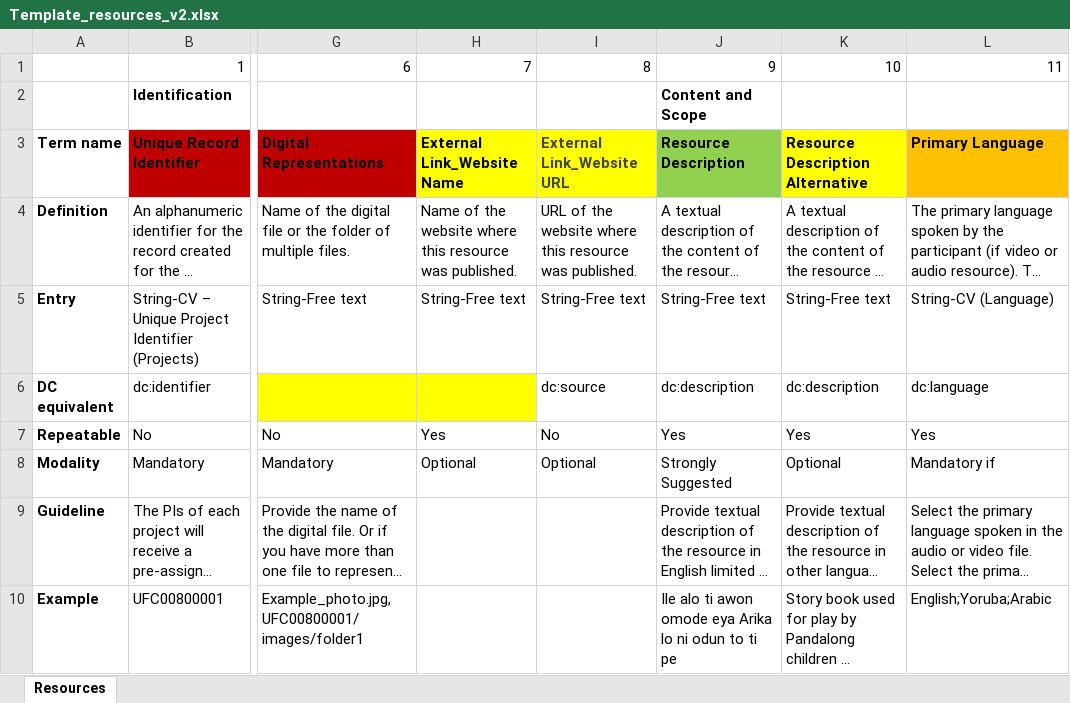
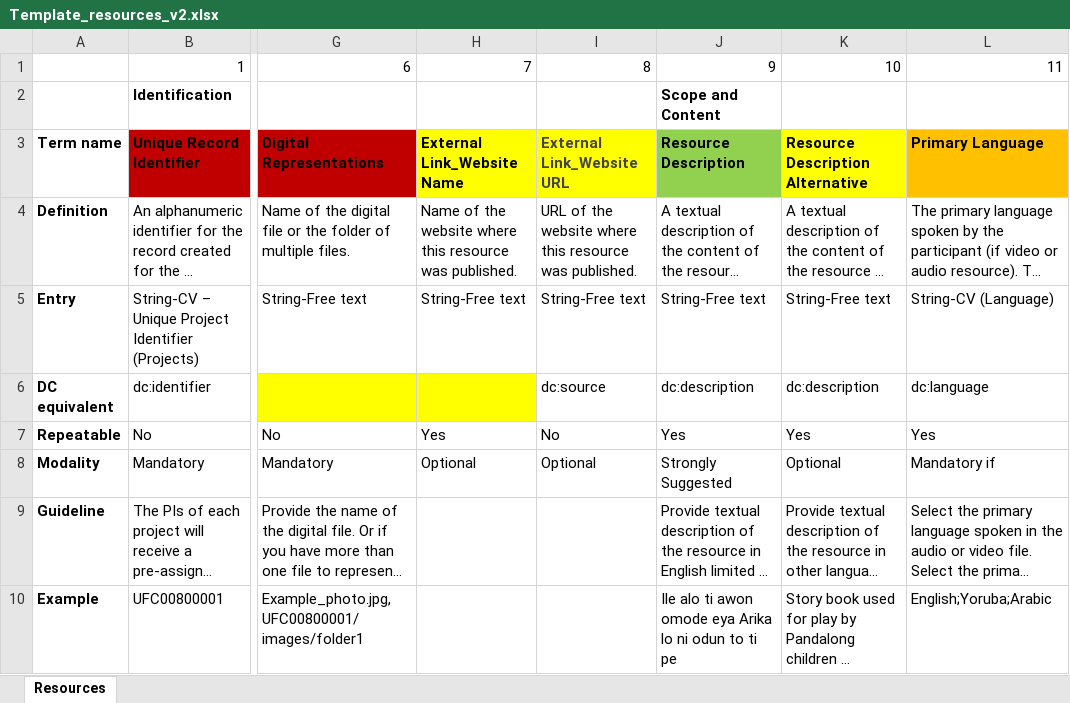
Before and after one commit to ImaginingFutures/metadata-schema, an Excel workbook: xlsx/Template_resources_v2.xlsx, sheet Resources, drawn as a sheet; only a part is shown, gaps mark what is left out; long unchanged cells end in …; values as stored, in another font and other column widths than the file's, no borders; the diff names each change by its address in the sheet, - before the commit and + after, or states it on an @@ line.

```diff
--- a/xlsx/Template_resources_v2.xlsx (sheet Resources)
+++ b/xlsx/Template_resources_v2.xlsx (sheet Resources)
-J2: Content and Scope
+J2: Scope and Content
```
Also changed, not shown: 11 other files.
